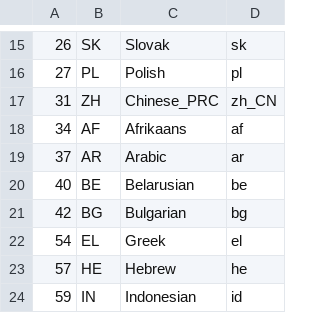
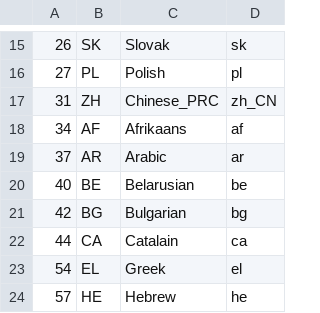
Before and after one commit to mobbler/mobbler, a CSV file: group/languages.csv, drawn as a sheet; only a part is shown, gaps mark what is left out; the shorter side is filled out with more unchanged rows; the diff names each change by its address in the sheet, - before the commit and + after, or states it on an @@ line.

```diff
--- a/group/languages.csv
+++ b/group/languages.csv
+row 22: 44 | CA | Catalain | ca
```
Also changed, not shown: 6 other files.
